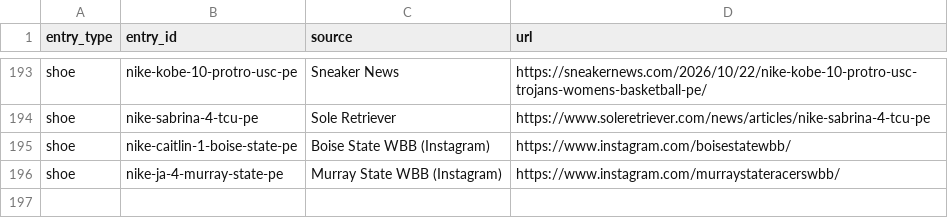
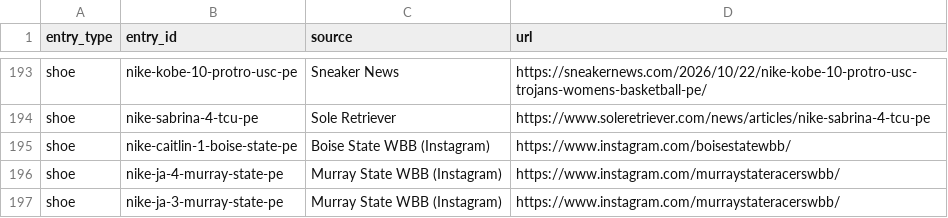
Before and after one commit to elcarrillo/wbb_kicks, a CSV file: data/sources.csv, drawn as a sheet; only a part is shown, gaps mark what is left out; the diff names each change by its address in the sheet, - before the commit and + after, or states it on an @@ line.

```diff
--- a/data/sources.csv
+++ b/data/sources.csv
+row 197: shoe | nike-ja-3-murray-state-pe | Murray State WBB (Instagram) | https://www.instagram.com/murraystateracerswbb/
```
Also changed, not shown: data/photos.csv, data/shoes.csv, 1 other file.
